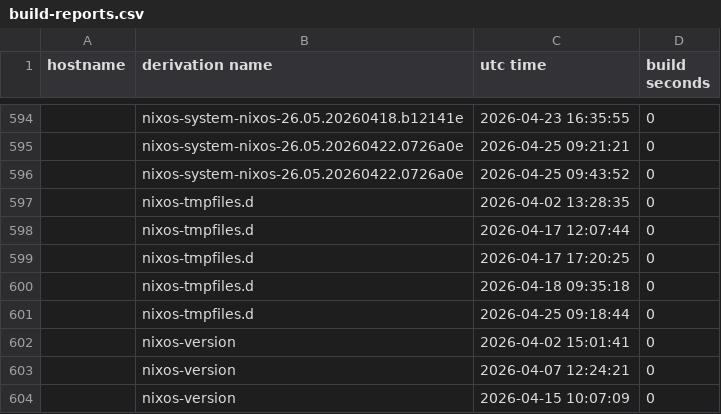
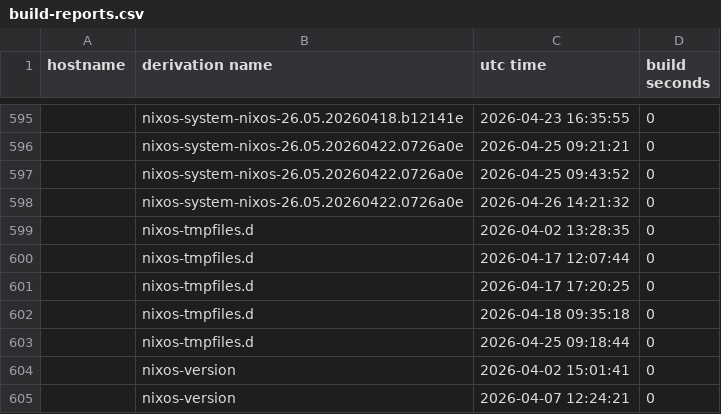
Before and after one commit to lrestj/nixos, a CSV file: .local/state/nix-output-monitor/build-reports.csv, drawn as a sheet; only a part is shown, gaps mark what is left out; the shorter side is filled out with more unchanged rows; the diff covers the shown part only; the diff names each change by its address in the sheet, - before the commit and + after, or states it on an @@ line.

```diff
--- a/.local/state/nix-output-monitor/build-reports.csv
+++ b/.local/state/nix-output-monitor/build-reports.csv
+row 598:  | nixos-system-nixos-26.05.20260422.0726a0e | 2026-04-26 14:21:32 | 0
```
Also changed, not shown: 3 added rows and 2 removed rows elsewhere in this file, 2 other files.
